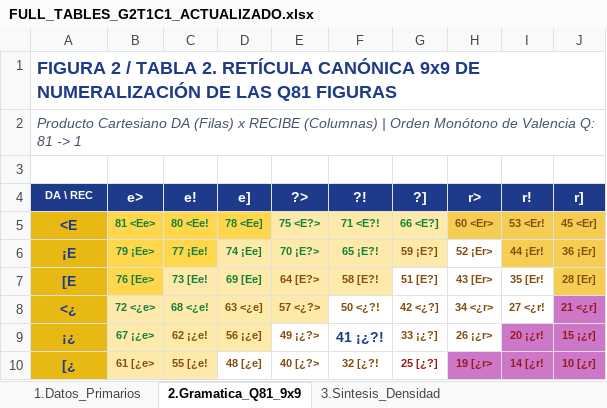
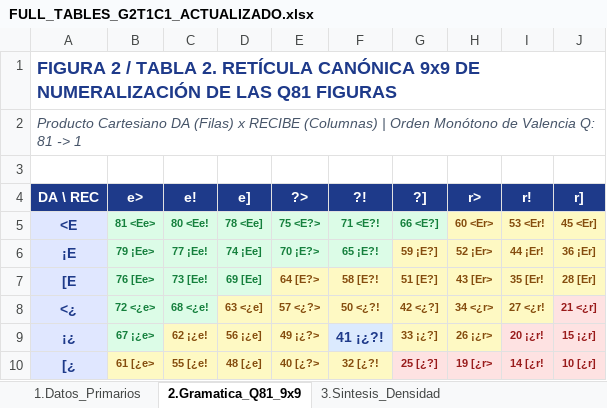
Before and after one commit to josemancor/soc-ord-web, an Excel workbook: suite_g2t1c1/datos/FULL_TABLES_G2T1C1_ACTUALIZADO.xlsx, sheet 2.Gramatica_Q81_9x9, drawn as a sheet; only a part is shown; values as stored, in another font and other column widths than the file's, no borders; the diff covers the shown part only; the diff names each change by its address in the sheet, - before the commit and + after, or states it on an @@ line.

```diff
--- a/suite_g2t1c1/datos/FULL_TABLES_G2T1C1_ACTUALIZADO.xlsx (sheet 2.Gramatica_Q81_9x9)
+++ b/suite_g2t1c1/datos/FULL_TABLES_G2T1C1_ACTUALIZADO.xlsx (sheet 2.Gramatica_Q81_9x9)
@@ A4 text size: larger @@
-A5:A10 fill: #E9B913
+A5:A10 fill: #E0E7FF
-B5:D5 fill: #FFD74C
+B5:D5 fill: #DCFCE7
-E5:G5 fill: #FDE9A9
+E5:G5 fill: #DCFCE7
-H5:J5 fill: #F5CD53
+H5:J5 fill: #FEF9C3
-B6:C6 fill: #FFD74C
+B6:C6 fill: #DCFCE7
-D6:F6 fill: #FDE9A9
+D6:F6 fill: #DCFCE7
-G6 fill: #FDE9A9
+G6 fill: #FEF9C3
-H6 fill: none
+H6 fill: #FEF9C3
-I6:J6 fill: #F5CD53
+I6:J6 fill: #FEF9C3
-B7 fill: #FFD74C
+B7 fill: #DCFCE7
-C7:D7 fill: #FDE9A9
+C7:D7 fill: #DCFCE7
-E7:F7 fill: #FDE9A9
+E7:F7 fill: #FEF9C3
-G7:I7 fill: none
+G7:I7 fill: #FEF9C3
-J7 fill: #F5CD53
+J7 fill: #FEF9C3
-B8:C8 fill: #FDE9A9
+B8:C8 fill: #DCFCE7
-D8:E8 fill: #FDE9A9
+D8:E8 fill: #FEF9C3
-F8:I8 fill: none
+F8:I8 fill: #FEF9C3
-J8 fill: #CC77C7
+J8 fill: #FEE2E2
-B9 fill: #FDE9A9
+B9 fill: #DCFCE7
-C9:D9 fill: #FDE9A9
+C9:D9 fill: #FEF9C3
-E9 fill: none
+E9 fill: #FEF9C3
-F9 fill: none
+F9 fill: #DBEAFE
-G9:H9 fill: none
+G9:H9 fill: #FEF9C3
-I9:J9 fill: #CC77C7
+I9:J9 fill: #FEE2E2
-B10:C10 fill: #FDE9A9
+B10:C10 fill: #FEF9C3
-D10:F10 fill: none
+D10:F10 fill: #FEF9C3
-G10 fill: none
+G10 fill: #FEE2E2
-H10:J10 fill: #CC77C7
+H10:J10 fill: #FEE2E2
```
Also changed, not shown: cell formats elsewhere in this sheet, sheet 6.Matriz_Reducida_3x3_Densidad, sheet 5.Matriz_Q81_9x9_Densidad, sheet 5b.Matriz_Q81b_Cognitiva_9x9, sheet 4.Matrices_SDR_BDR_NxN, other sheet tabs, formulas that keep their value, 2 other files.
